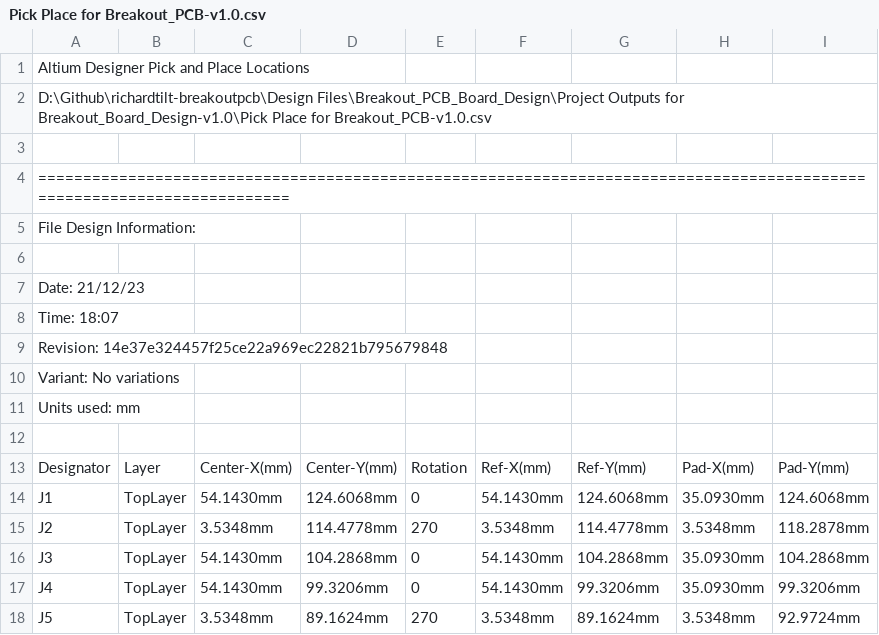
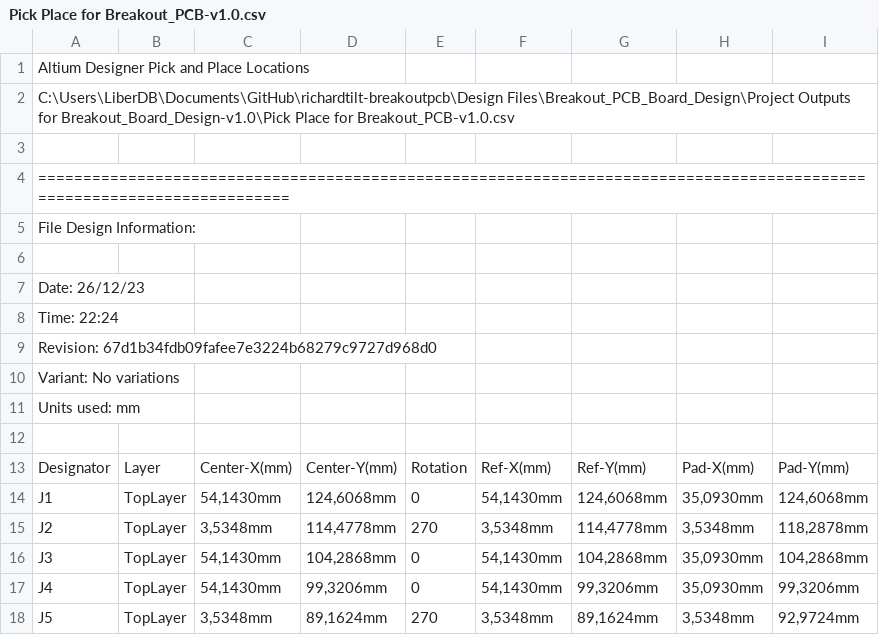
Before and after one commit to eSpark-Backup/richardtilt-breakoutpcb, a CSV file: Design Files/Breakout_PCB_Board_Design/Pick_n_Place/Pick Place for Breakout_PCB-v1.0.csv, drawn as a sheet; only a part is shown; the diff covers the shown part only.

```diff
--- a/Design Files/Breakout_PCB_Board_Design/Pick_n_Place/Pick Place for Breakout_PCB-v1.0.csv
+++ b/Design Files/Breakout_PCB_Board_Design/Pick_n_Place/Pick Place for Breakout_PCB-v1.0.csv
@@ -1,3 +1,3 @@
 Altium Designer Pick and Place Locations
-D:\Github\richardtilt-breakoutpcb\Design Files\Breakout_PCB_Board_Design\Project Outputs for Breakout_Board_Design-v1.0\Pick Place for Breakout_PCB-v1.0.csv
+C:\Users\LiberDB\Documents\GitHub\richardtilt-breakoutpcb\Design Files\Breakout_PCB_Board_Design\Project Outputs for Breakout_Board_Design-v1.0\Pick Place for Breakout_PCB-v1.0.csv
 
@@ -6,5 +6,5 @@ File Design Information:
 
-Date:       21/12/23
-Time:       18:07
-Revision:   14e37e324457f25ce22a969ec22821b795679848
+Date:       26/12/23
+Time:       22:24
+Revision:   67d1b34fdb09fafee7e3224b68279c9727d968d0
 Variant:    No variations
@@ -13,6 +13,6 @@ Units used: mm
 "Designator","Layer","Center-X(mm)","Center-Y(mm)","Rotation","Ref-X(mm)","Ref-Y(mm)","Pad-X(mm)","Pad-Y(mm)"
-"J1","TopLayer","54.1430mm","124.6068mm","0","54.1430mm","124.6068mm","35.0930mm","124.6068mm"
-"J2","TopLayer","3.5348mm","114.4778mm","270","3.5348mm","114.4778mm","3.5348mm","118.2878mm"
-"J3","TopLayer","54.1430mm","104.2868mm","0","54.1430mm","104.2868mm","35.0930mm","104.2868mm"
-"J4","TopLayer","54.1430mm","99.3206mm","0","54.1430mm","99.3206mm","35.0930mm","99.3206mm"
-"J5","TopLayer","3.5348mm","89.1624mm","270","3.5348mm","89.1624mm","3.5348mm","92.9724mm"
+"J1","TopLayer","54,1430mm","124,6068mm","0","54,1430mm","124,6068mm","35,0930mm","124,6068mm"
+"J2","TopLayer","3,5348mm","114,4778mm","270","3,5348mm","114,4778mm","3,5348mm","118,2878mm"
+"J3","TopLayer","54,1430mm","104,2868mm","0","54,1430mm","104,2868mm","35,0930mm","104,2868mm"
+"J4","TopLayer","54,1430mm","99,3206mm","0","54,1430mm","99,3206mm","35,0930mm","99,3206mm"
+"J5","TopLayer","3,5348mm","89,1624mm","270","3,5348mm","89,1624mm","3,5348mm","92,9724mm"
```
Also changed, not shown: 30 edited cells elsewhere in this file, 48 other files.
